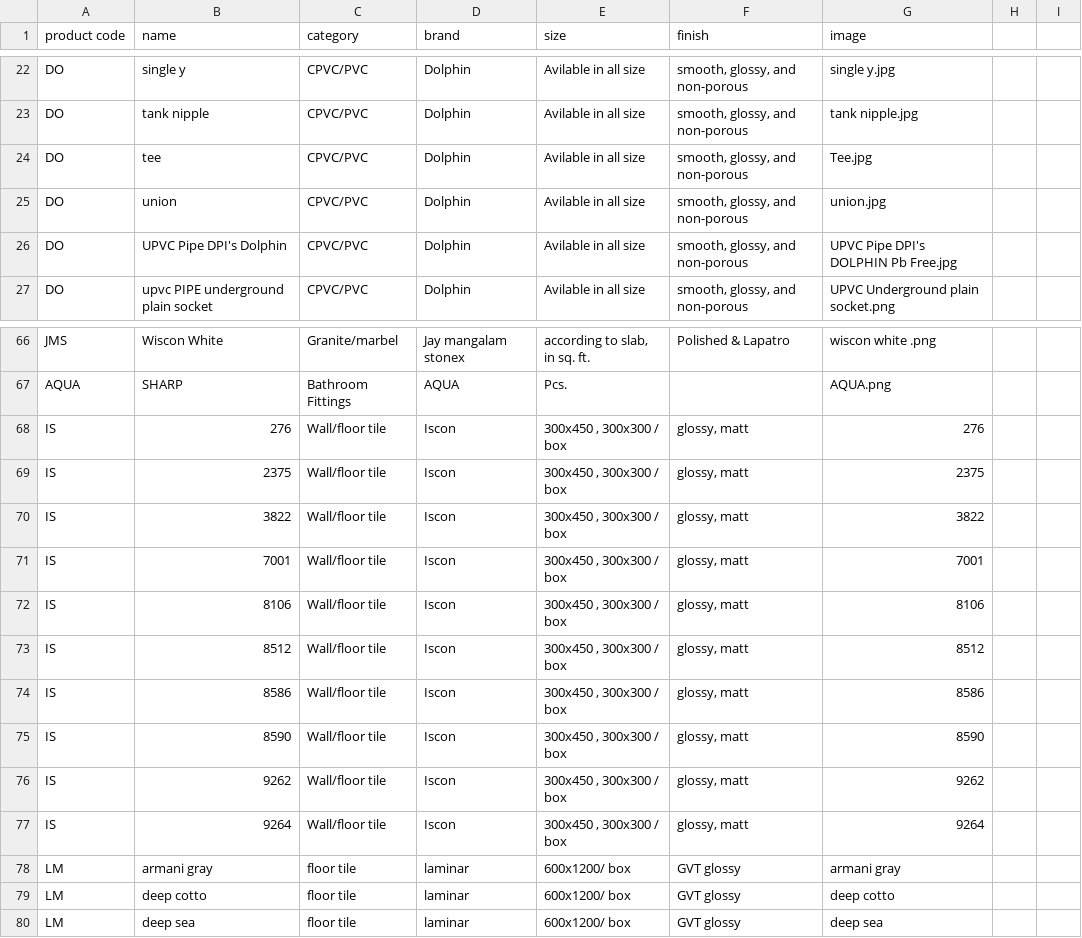
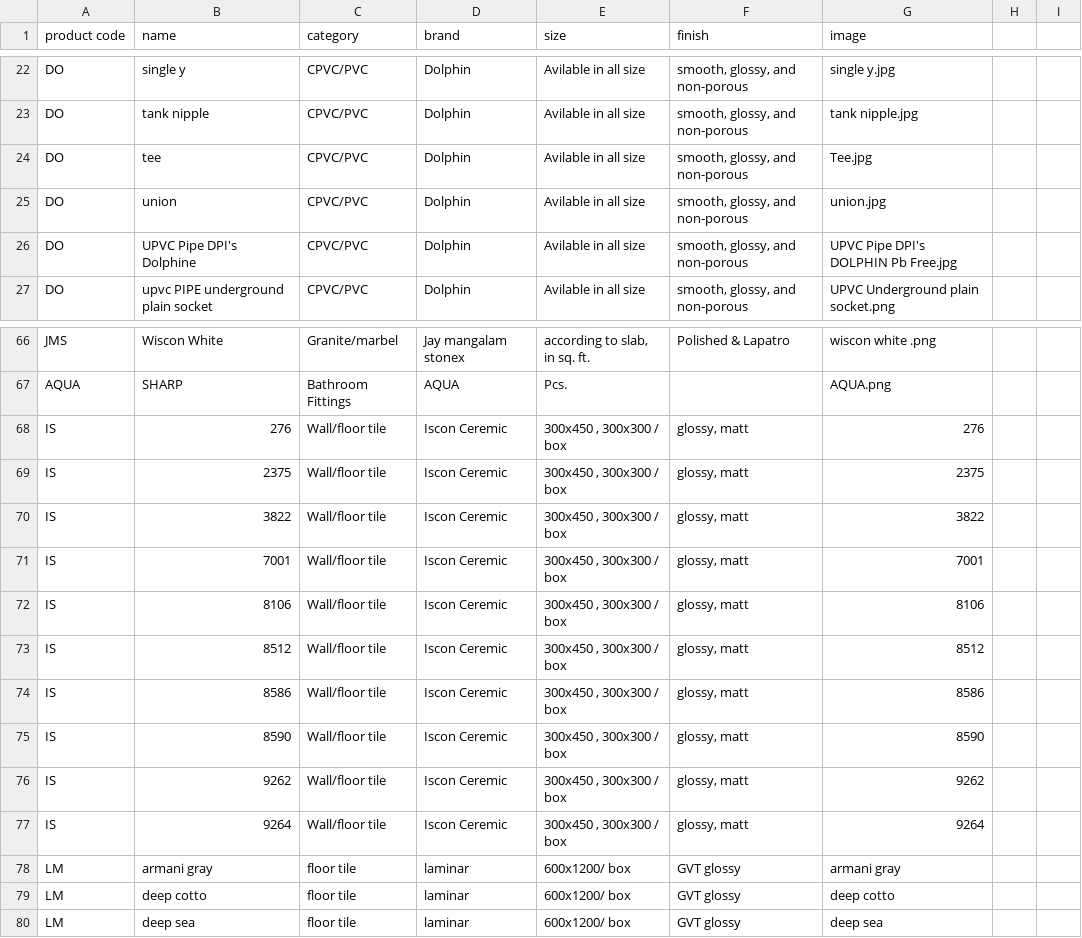
Before and after one commit to inaratech-code/netreshwori-enterprises, a CSV file: src/data/products.csv, drawn as a sheet; only a part is shown, gaps mark what is left out.

```diff
--- a/src/data/products.csv
+++ b/src/data/products.csv
@@ -25,3 +25,3 @@ DO,tee,CPVC/PVC,Dolphin ,Avilable in all size  ,"smooth, glossy, and non-porous"
 DO,union,CPVC/PVC,Dolphin ,Avilable in all size  ,"smooth, glossy, and non-porous",union.jpg,,
-DO,UPVC Pipe DPI's Dolphin ,CPVC/PVC,Dolphin ,Avilable in all size  ,"smooth, glossy, and non-porous",UPVC Pipe DPI's DOLPHIN Pb Free.jpg,,
+DO,UPVC Pipe DPI's Dolphine ,CPVC/PVC,Dolphin ,Avilable in all size  ,"smooth, glossy, and non-porous",UPVC Pipe DPI's DOLPHIN Pb Free.jpg,,
 DO,upvc PIPE underground plain socket,CPVC/PVC,Dolphin ,Avilable in all size  ,"smooth, glossy, and non-porous",UPVC Underground plain socket.png,,
@@ -67,12 +67,12 @@ JMS,Wiscon White ,Granite/marbel,Jay mangalam stonex,"according to slab, in sq.
 AQUA,SHARP,Bathroom Fittings ,AQUA,Pcs. ,,AQUA.png,,
-IS,276,Wall/floor tile,Iscon,"300x450 , 300x300 / box","glossy, matt",276,,
-IS,2375,Wall/floor tile,Iscon,"300x450 , 300x300 / box","glossy, matt",2375,,
-IS,3822,Wall/floor tile,Iscon,"300x450 , 300x300 / box","glossy, matt",3822,,
-IS,7001,Wall/floor tile,Iscon,"300x450 , 300x300 / box","glossy, matt",7001,,
-IS,8106,Wall/floor tile,Iscon,"300x450 , 300x300 / box","glossy, matt",8106,,
-IS,8512,Wall/floor tile,Iscon,"300x450 , 300x300 / box","glossy, matt",8512,,
-IS,8586,Wall/floor tile,Iscon,"300x450 , 300x300 / box","glossy, matt",8586,,
-IS,8590,Wall/floor tile,Iscon,"300x450 , 300x300 / box","glossy, matt",8590,,
-IS,9262,Wall/floor tile,Iscon,"300x450 , 300x300 / box","glossy, matt",9262,,
-IS,9264,Wall/floor tile,Iscon,"300x450 , 300x300 / box","glossy, matt",9264,,
+IS,276,Wall/floor tile,Iscon Ceremic,"300x450 , 300x300 / box","glossy, matt",276,,
+IS,2375,Wall/floor tile,Iscon Ceremic,"300x450 , 300x300 / box","glossy, matt",2375,,
+IS,3822,Wall/floor tile,Iscon Ceremic,"300x450 , 300x300 / box","glossy, matt",3822,,
+IS,7001,Wall/floor tile,Iscon Ceremic,"300x450 , 300x300 / box","glossy, matt",7001,,
+IS,8106,Wall/floor tile,Iscon Ceremic,"300x450 , 300x300 / box","glossy, matt",8106,,
+IS,8512,Wall/floor tile,Iscon Ceremic,"300x450 , 300x300 / box","glossy, matt",8512,,
+IS,8586,Wall/floor tile,Iscon Ceremic,"300x450 , 300x300 / box","glossy, matt",8586,,
+IS,8590,Wall/floor tile,Iscon Ceremic,"300x450 , 300x300 / box","glossy, matt",8590,,
+IS,9262,Wall/floor tile,Iscon Ceremic,"300x450 , 300x300 / box","glossy, matt",9262,,
+IS,9264,Wall/floor tile,Iscon Ceremic,"300x450 , 300x300 / box","glossy, matt",9264,,
 LM,armani gray,floor tile,laminar ,600x1200/ box,GVT glossy,armani gray,,
```
Also changed, not shown: 2 other files.
